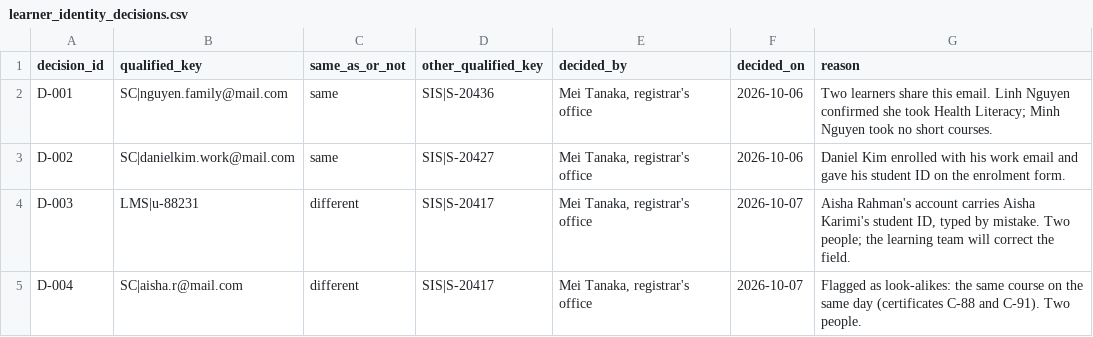
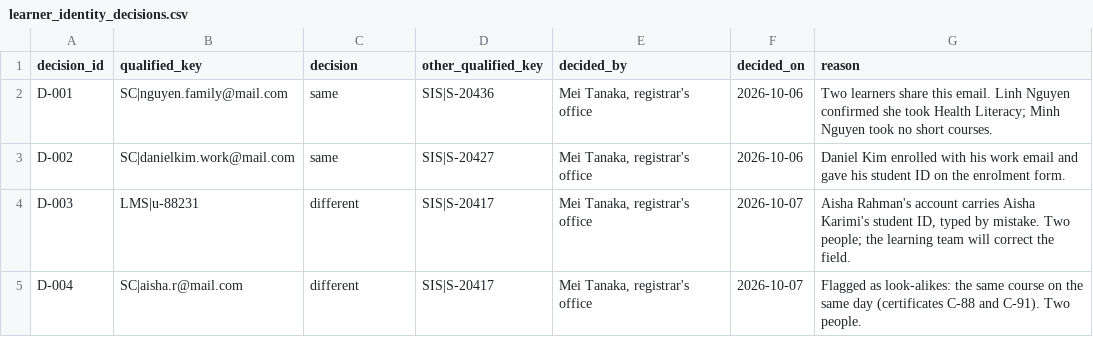
Before and after one commit to roanboc/learning-data, a CSV file: films/analytics-engineering/project/seeds/learner_identity_decisions.csv, drawn as a sheet.

```diff
--- a/films/analytics-engineering/project/seeds/learner_identity_decisions.csv
+++ b/films/analytics-engineering/project/seeds/learner_identity_decisions.csv
@@ -1,2 +1,2 @@
-decision_id,qualified_key,same_as_or_not,other_qualified_key,decided_by,decided_on,reason
+decision_id,qualified_key,decision,other_qualified_key,decided_by,decided_on,reason
 D-001,SC|nguyen.family@mail.com,same,SIS|S-20436,"Mei Tanaka, registrar's office",2026-10-06,Two learners share this email. Linh Nguyen confirmed she took Health Literacy; Minh Nguyen took no short courses.
```
Also changed, not shown: 59 other files.
